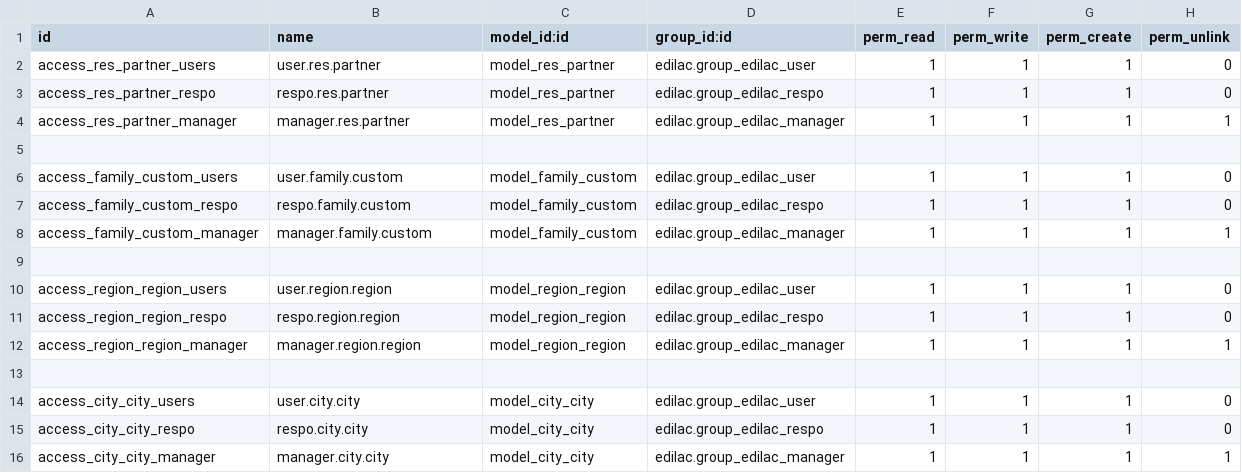
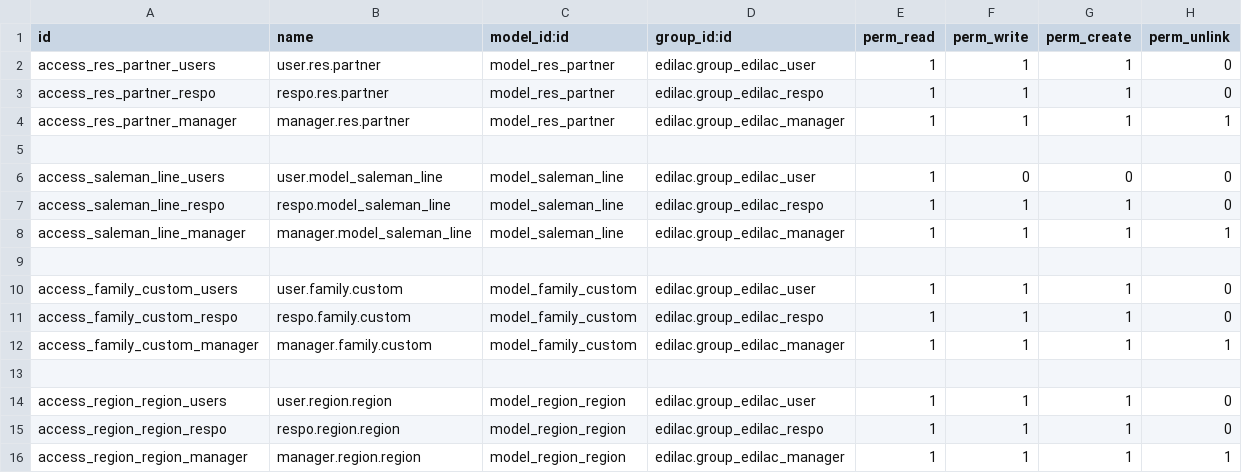
Before and after one commit to DevPythonOdoo/doc_edilacte, a CSV file: edilac/security/ir.model.access.csv, drawn as a sheet; only a part is shown; the shorter side is filled out with more unchanged rows.

```diff
--- a/edilac/security/ir.model.access.csv
+++ b/edilac/security/ir.model.access.csv
@@ -5,2 +5,6 @@ access_res_partner_manager,manager.res.partner,model_res_partner,edilac.group_ed
 
+access_saleman_line_users,user.model_saleman_line,model_saleman_line,edilac.group_edilac_user,1,0,0,0
+access_saleman_line_respo,respo.model_saleman_line,model_saleman_line,edilac.group_edilac_respo,1,1,1,0
+access_saleman_line_manager,manager.model_saleman_line,model_saleman_line,edilac.group_edilac_manager,1,1,1,1
+
 access_family_custom_users,user.family.custom,model_family_custom,edilac.group_edilac_user,1,1,1,0
```
Also changed, not shown: 4 other files.
